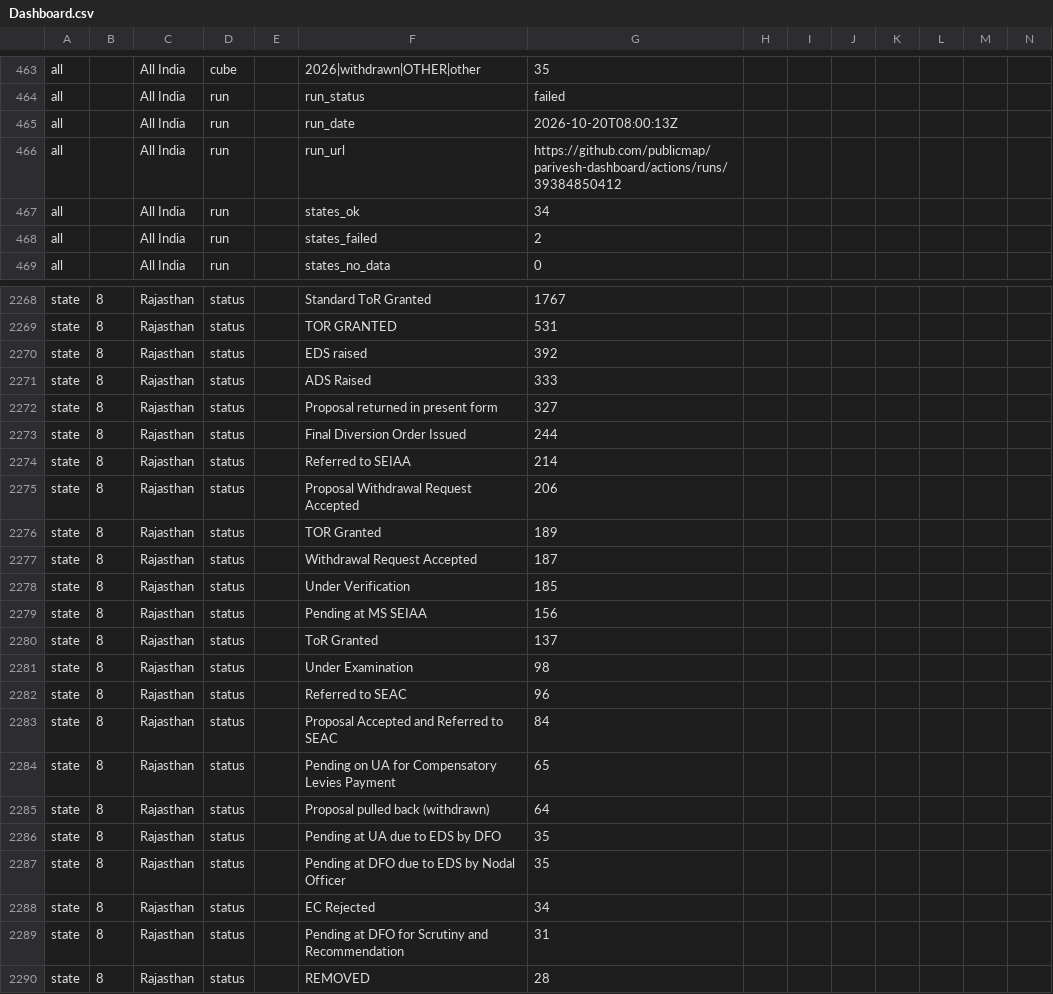
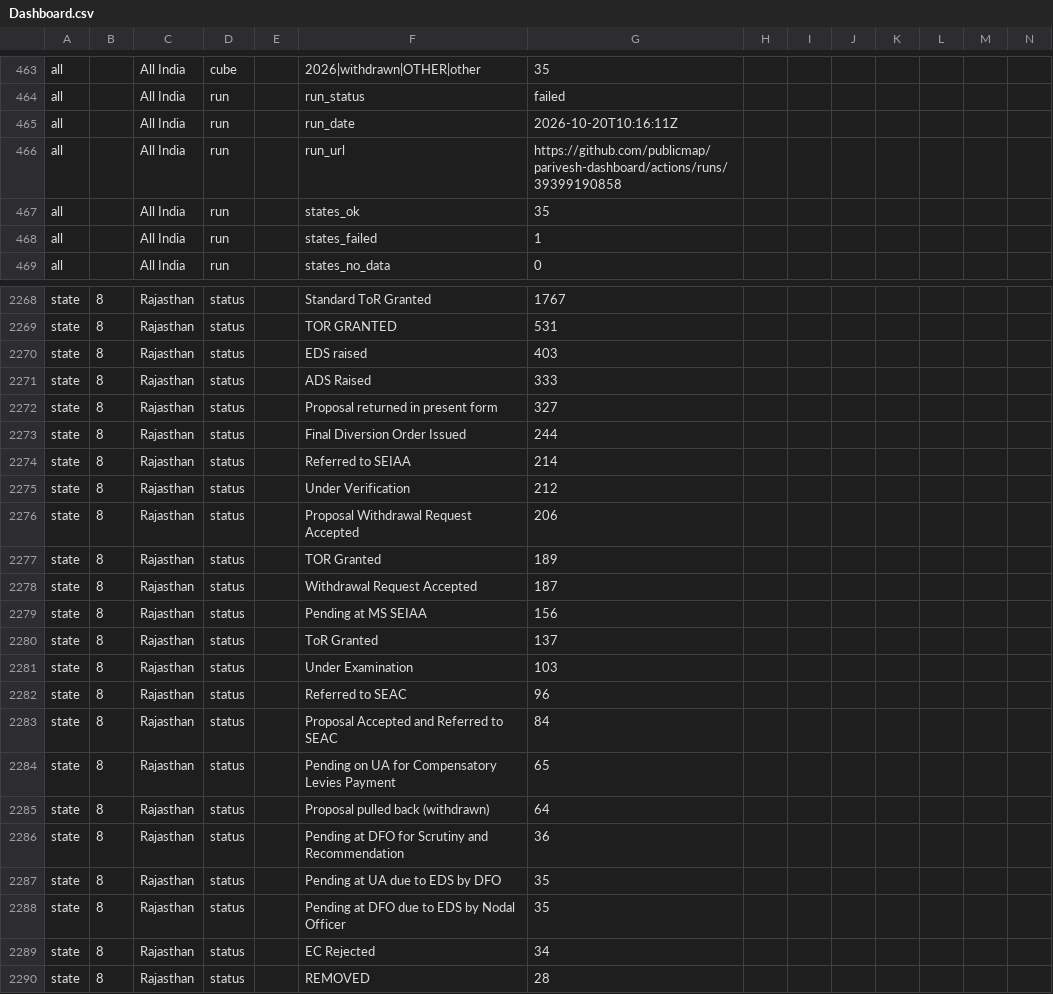
Before and after one commit to publicmap/parivesh-dashboard, a CSV file: csv/Dashboard.csv, drawn as a sheet; only a part is shown, gaps mark what is left out; removed rows and columns are numbered as before the commit, all else as after; rows hold the shown columns only; the diff covers the shown part only; the diff names each change by its address in the sheet, - before the commit and + after, or states it on an @@ line.

```diff
--- a/csv/Dashboard.csv
+++ b/csv/Dashboard.csv
-G465: 2026-10-20T08:00:13Z
+G465: 2026-10-20T10:16:11Z
-G466: https://github.com/publicmap/parivesh-dashboard/actions/runs/39384850412
+G466: https://github.com/publicmap/parivesh-dashboard/actions/runs/39399190858
-G467: 34
+G467: 35
-G468: 2
+G468: 1
-G2270: 392
+G2270: 403
+row 2275: state | 8 | Rajasthan | status |  | Under Verification | 212
-row 2278: state | 8 | Rajasthan | status |  | Under Verification | 185
-G2281: 98
+G2281: 103
+row 2286: state | 8 | Rajasthan | status |  | Pending at DFO for Scrutiny and Recommendation | 36
-row 2289: state | 8 | Rajasthan | status |  | Pending at DFO for Scrutiny and Recommendation | 31
```
Also changed, not shown: 1 added row, 2 removed rows and 98 edited cells elsewhere in this file, 1 other file.
